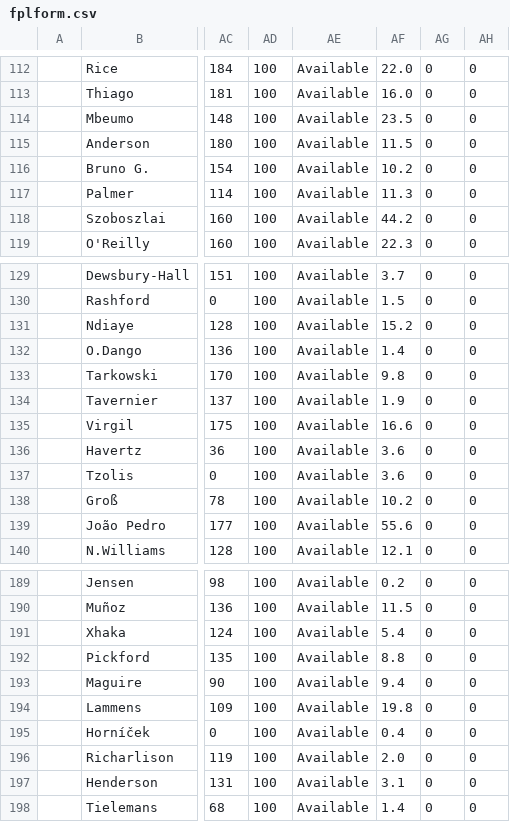
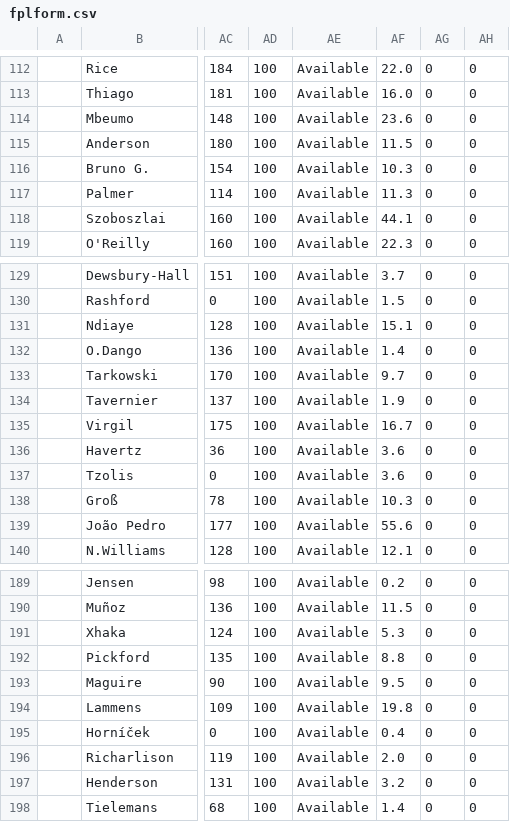
Before and after one commit to QuisTech/fpl-optimizer, a CSV file: data/fplform.csv, drawn as a sheet; only a part is shown, gaps mark what is left out; the diff covers the shown part only; the diff names each change by its address in the sheet, - before the commit and + after, or states it on an @@ line.

```diff
--- a/data/fplform.csv
+++ b/data/fplform.csv
-AF114: 23.5
+AF114: 23.6
-AF116: 10.2
+AF116: 10.3
-AF118: 44.2
+AF118: 44.1
-AF131: 15.2
+AF131: 15.1
-AF133: 9.8
+AF133: 9.7
-AF135: 16.6
+AF135: 16.7
-AF138: 10.2
+AF138: 10.3
-AF191: 5.4
+AF191: 5.3
-AF193: 9.4
+AF193: 9.5
-AF197: 3.1
+AF197: 3.2
```
Also changed, not shown: 12 edited cells elsewhere in this file.
